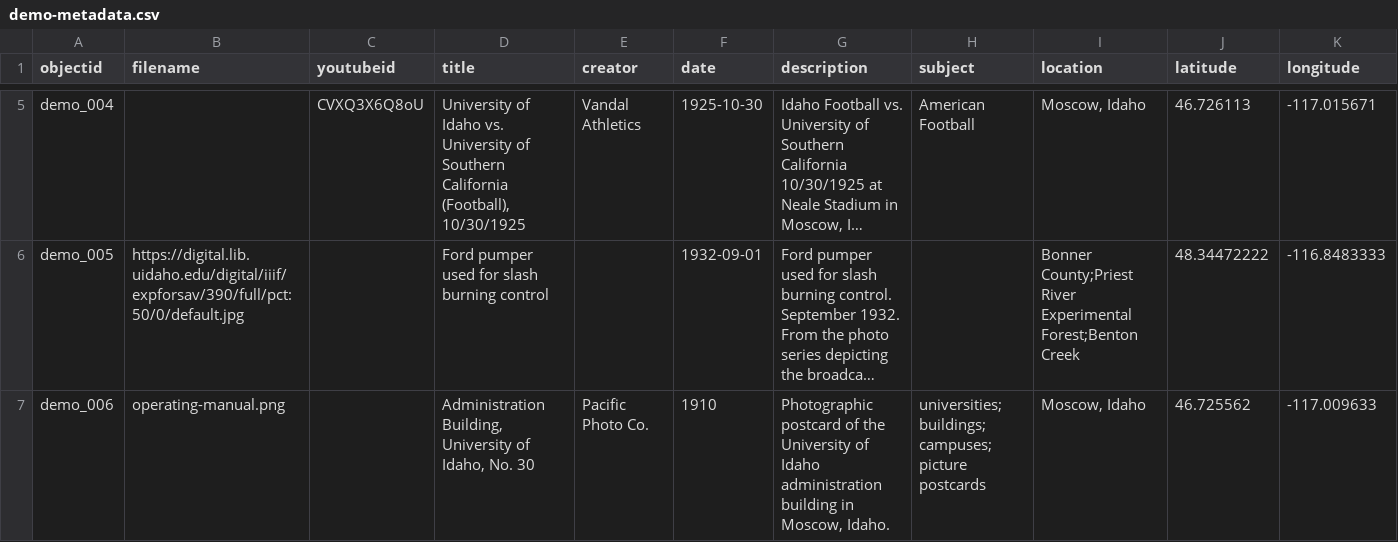
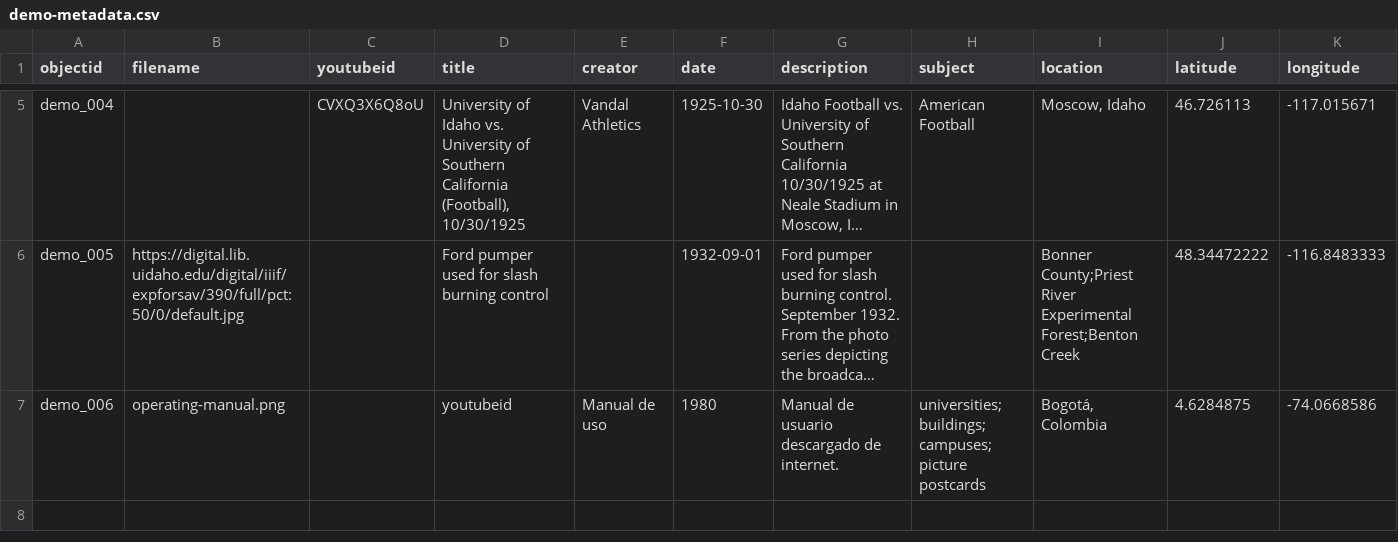
Before and after one commit to cdigitaljaveriana/collectionbuilder-gh, a CSV file: _data/demo-metadata.csv, drawn as a sheet; only a part is shown, gaps mark what is left out; long unchanged cells end in …; the diff names each change by its address in the sheet, - before the commit and + after, or states it on an @@ line.

Commit message:
datos manual
datos manual

```diff
--- a/_data/demo-metadata.csv
+++ b/_data/demo-metadata.csv
-D7 (title): Administration Building, University of Idaho, No. 30
+D7 (title): youtubeid
-E7 (creator): Pacific Photo Co.
+E7 (creator): Manual de uso
-F7 (date): 1910
+F7 (date): 1980
-G7 (description): Photographic postcard of the University of Idaho administration building in Moscow, Idaho.
+G7 (description): Manual de usuario descargado de internet.
-I7 (location): Moscow, Idaho
+I7 (location): Bogotá, Colombia
-J7 (latitude): 46.725562
+J7 (latitude): 4.6284875
-K7 (longitude): -117.009633
+K7 (longitude): -74.0668586
```
